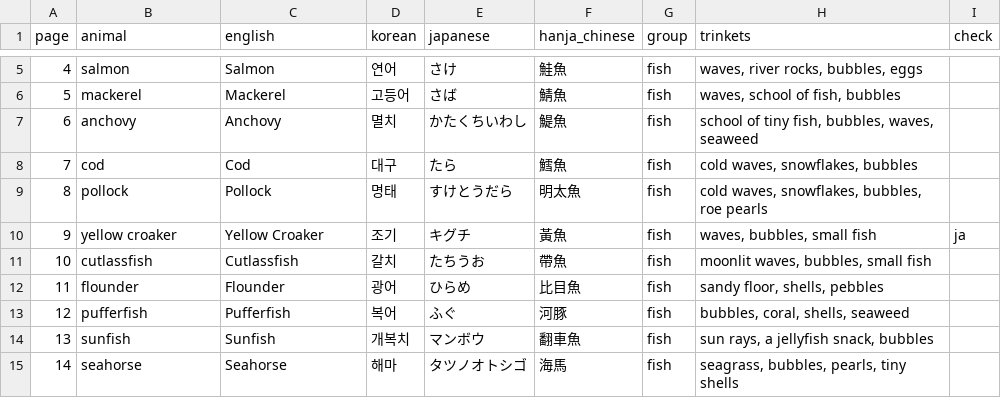
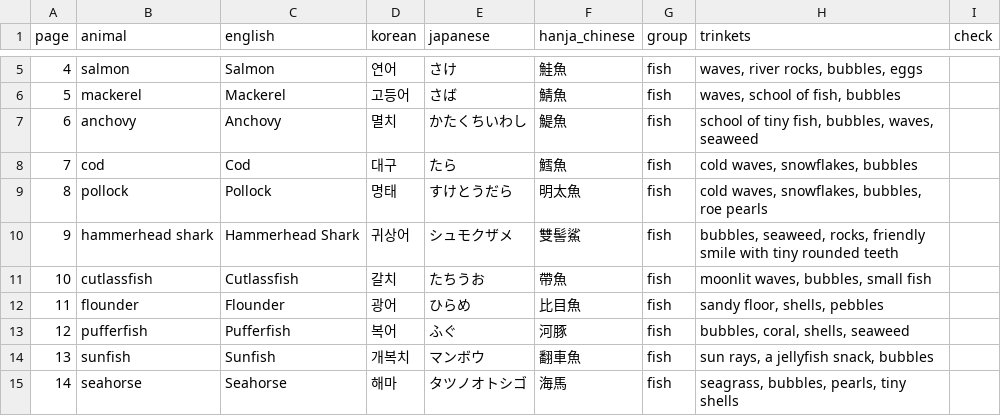
Before and after one commit to swanieprincess/color-me-language, a CSV file: books/marine-life/pages.csv, drawn as a sheet; only a part is shown, gaps mark what is left out.

```diff
--- a/books/marine-life/pages.csv
+++ b/books/marine-life/pages.csv
@@ -9,3 +9,3 @@ page,animal,english,korean,japanese,hanja_chinese,group,trinkets,check
 8,pollock,Pollock,명태,すけとうだら,明太魚,fish,"cold waves, snowflakes, bubbles, roe pearls",
-9,yellow croaker,Yellow Croaker,조기,キグチ,黃魚,fish,"waves, bubbles, small fish",ja
+9,hammerhead shark,Hammerhead Shark,귀상어,シュモクザメ,雙髻鯊,fish,"bubbles, seaweed, rocks, friendly smile with tiny rounded teeth",
 10,cutlassfish,Cutlassfish,갈치,たちうお,帶魚,fish,"moonlit waves, bubbles, small fish",
```
Also changed, not shown: 4 other files.
